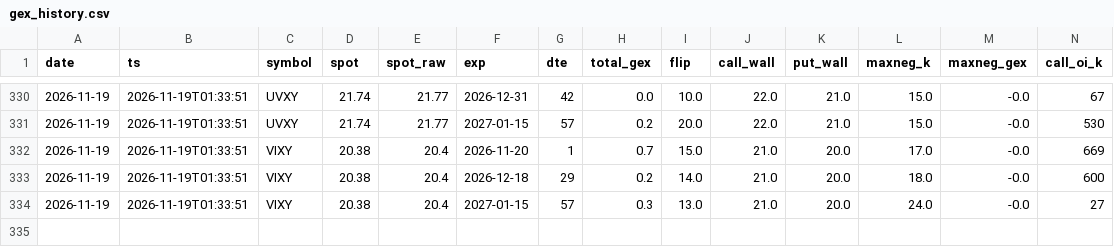
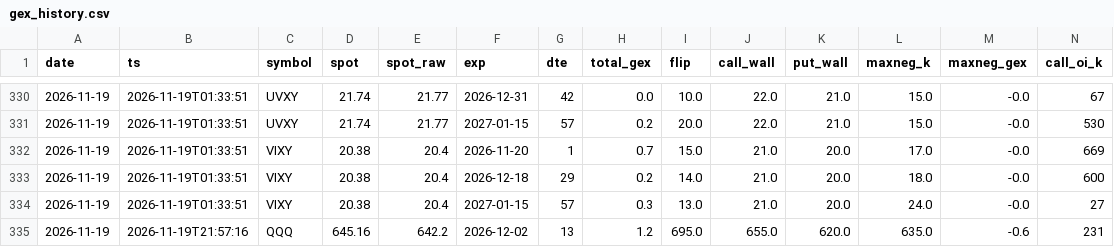
Before and after one commit to yunjing1015/Daily-Action-, a CSV file: data/gex_history.csv, drawn as a sheet; only a part is shown, gaps mark what is left out; rows hold the shown columns only; the diff names each change by its address in the sheet, - before the commit and + after, or states it on an @@ line.

```diff
--- a/data/gex_history.csv
+++ b/data/gex_history.csv
+row 335: 2026-11-19 | 2026-11-19T21:57:16 | QQQ | 645.16 | 642.2 | 2026-12-02 | 13 | 1.2 | 695.0 | 655.0 | 620.0 | 635.0 | -0.6 | 231
```
Also changed, not shown: 7 other files.
